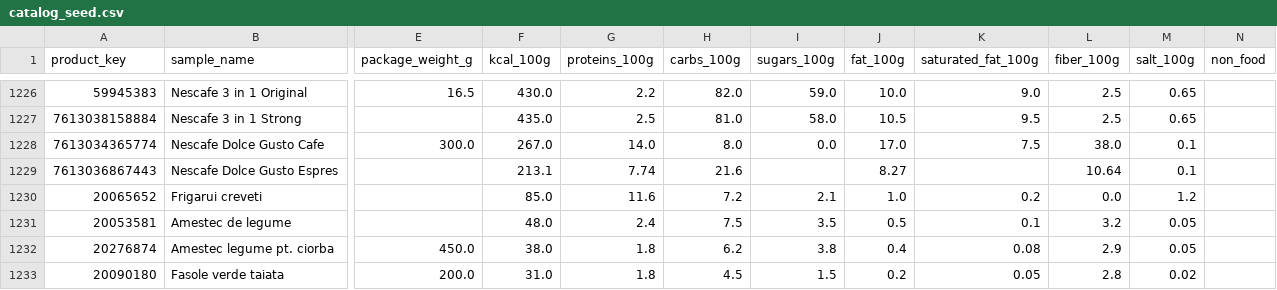
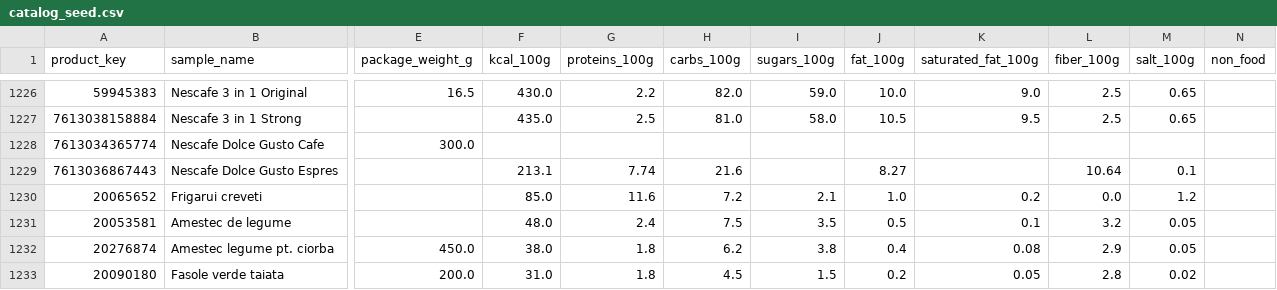
Before and after one commit to andreidoros/lidl-spending-nutrition, a CSV file: data/catalogs/ro/catalog_seed.csv, drawn as a sheet; only a part is shown, gaps mark what is left out; the diff names each change by its address in the sheet, - before the commit and + after, or states it on an @@ line.

```diff
--- a/data/catalogs/ro/catalog_seed.csv
+++ b/data/catalogs/ro/catalog_seed.csv
-F1228 (kcal_100g): 267.0
+F1228 (kcal_100g): (empty)
-G1228 (proteins_100g): 14.0
+G1228 (proteins_100g): (empty)
-H1228 (carbs_100g): 8.0
+H1228 (carbs_100g): (empty)
-I1228 (sugars_100g): 0.0
+I1228 (sugars_100g): (empty)
-J1228 (fat_100g): 17.0
+J1228 (fat_100g): (empty)
-K1228 (saturated_fat_100g): 7.5
+K1228 (saturated_fat_100g): (empty)
-L1228 (fiber_100g): 38.0
+L1228 (fiber_100g): (empty)
-M1228 (salt_100g): 0.1
+M1228 (salt_100g): (empty)
```
